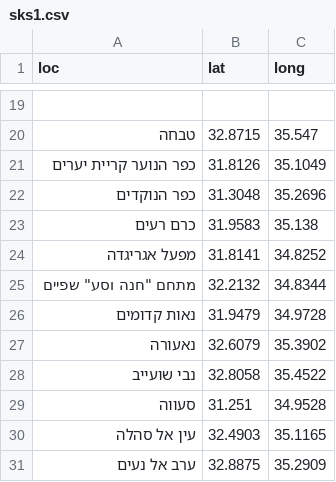
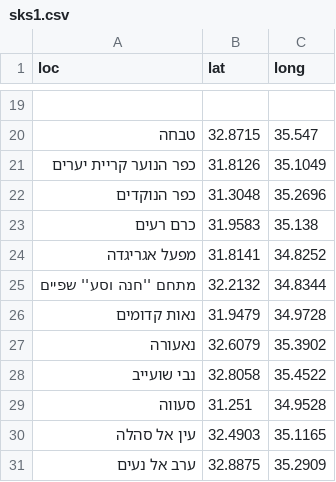
Before and after one commit to StormYoutube1/twiks, a CSV file: sks1.csv, drawn as a sheet; only a part is shown, gaps mark what is left out.

Commit message:
Update sks1.csv

```diff
--- a/sks1.csv
+++ b/sks1.csv
@@ -24,3 +24,3 @@ loc,lat,long
 מפעל אגריגדה,31.8141,34.8252
-מתחם "חנה וסע" שפיים,32.2132,34.8344
+מתחם ''חנה וסע'' שפיים,32.2132,34.8344
 נאות קדומים,31.9479,34.9728
```
